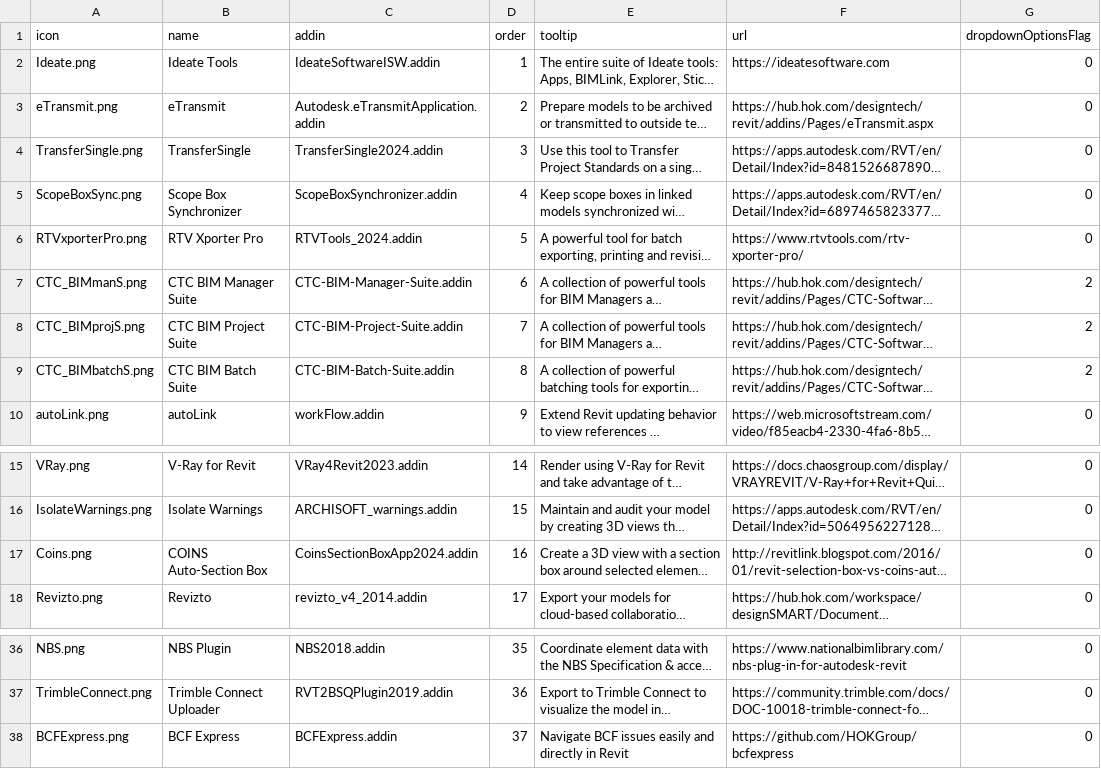
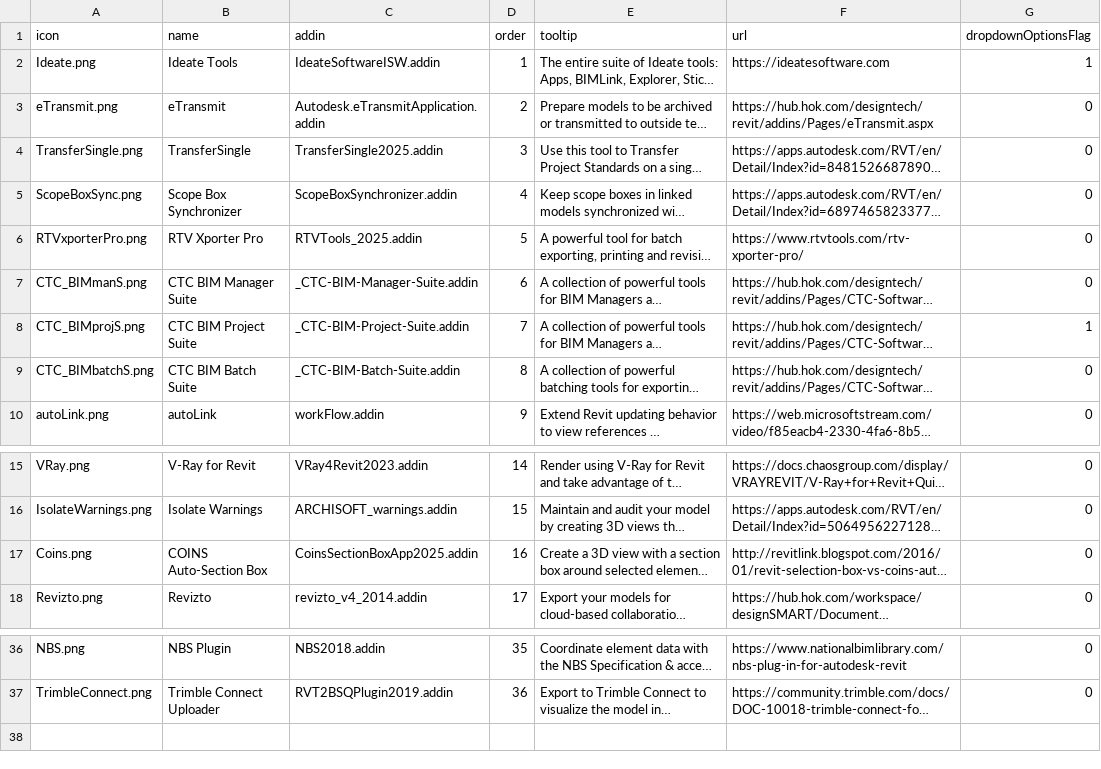
Before and after one commit to HOKGroup/HOK-Revit-Addins, a CSV file: HOK.AddInManager/_resources/2025/HOK2025Addins.csv, drawn as a sheet; only a part is shown, gaps mark what is left out; long unchanged cells end in …; the diff names each change by its address in the sheet, - before the commit and + after, or states it on an @@ line.

```diff
--- a/HOK.AddInManager/_resources/2025/HOK2025Addins.csv
+++ b/HOK.AddInManager/_resources/2025/HOK2025Addins.csv
-G2 (dropdownOptionsFlag): 0
+G2 (dropdownOptionsFlag): 1
-C4 (addin): TransferSingle2024.addin
+C4 (addin): TransferSingle2025.addin
-C6 (addin): RTVTools_2024.addin
+C6 (addin): RTVTools_2025.addin
-C7 (addin): CTC-BIM-Manager-Suite.addin
+C7 (addin): _CTC-BIM-Manager-Suite.addin
-G7 (dropdownOptionsFlag): 2
+G7 (dropdownOptionsFlag): 0
-C8 (addin): CTC-BIM-Project-Suite.addin
+C8 (addin): _CTC-BIM-Project-Suite.addin
-G8 (dropdownOptionsFlag): 2
+G8 (dropdownOptionsFlag): 1
-C9 (addin): CTC-BIM-Batch-Suite.addin
+C9 (addin): _CTC-BIM-Batch-Suite.addin
-G9 (dropdownOptionsFlag): 2
+G9 (dropdownOptionsFlag): 0
-C17 (addin): CoinsSectionBoxApp2024.addin
+C17 (addin): CoinsSectionBoxApp2025.addin
-row 38: BCFExpress.png | BCF Express | BCFExpress.addin | 37 | Navigate BCF issues easily and directly in Revit | https://github.com/HOKGroup/bcfexpress | 0
```
Also changed, not shown: HOK.AddInManager/_resources/2020/HOK2020Addins.csv, HOK.AddInManager/_resources/2021/HOK2021Addins.csv, 4 other files.
